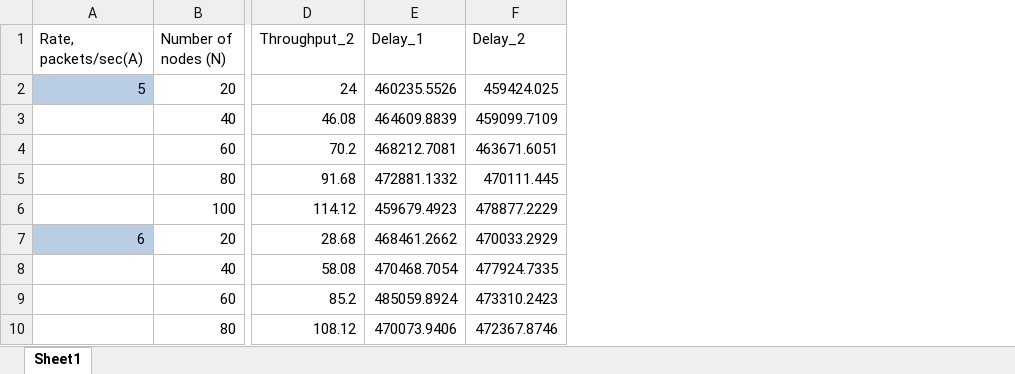
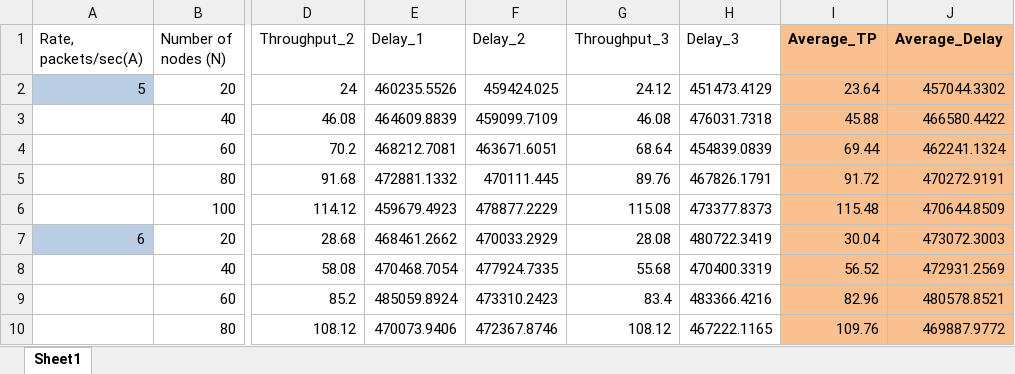
Before and after one commit to iminoso/network, an Excel workbook: results.xlsx, sheet Sheet1, drawn as a sheet; only a part is shown, gaps mark what is left out; values as stored, in another font and other column widths than the file's, no borders; charts and pictures not drawn; the diff names each change by its address in the sheet, - before the commit and + after, or states it on an @@ line.

Commit message:
added a 3rd trial and plotted averaged data on graphs

```diff
--- a/results.xlsx (sheet Sheet1)
+++ b/results.xlsx (sheet Sheet1)
+column G (Throughput_3), rows 2-10: 24.12 | 46.08 | 68.64 | 89.76 | 115.08 | 28.08 | 55.68 | 83.4 | 108.12
+column H (Delay_3), rows 2-10: 451473.4129 | 476031.7318 | 454839.0839 | 467826.1791 | 473377.8373 | 480722.3419 | 470400.3319 | 483366.4216 | 467222.1165
+column I (Average_TP), rows 2-10: 23.64 | 45.88 | 69.44 | 91.72 | 115.48 | 30.04 | 56.52 | 82.96 | 109.76
+column J (Average_Delay), rows 2-10: 457044.3302 | 466580.4422 | 462241.1324 | 470272.9191 | 470644.8509 | 473072.3003 | 472931.2569 | 480578.8521 | 469887.9772
```
Also changed, not shown: charts or pictures, 1 other file.
